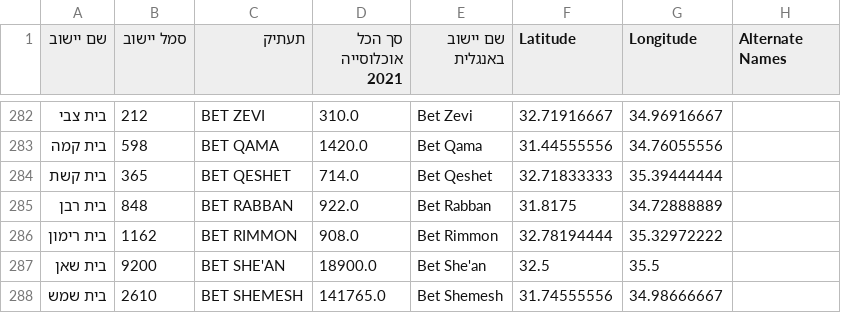
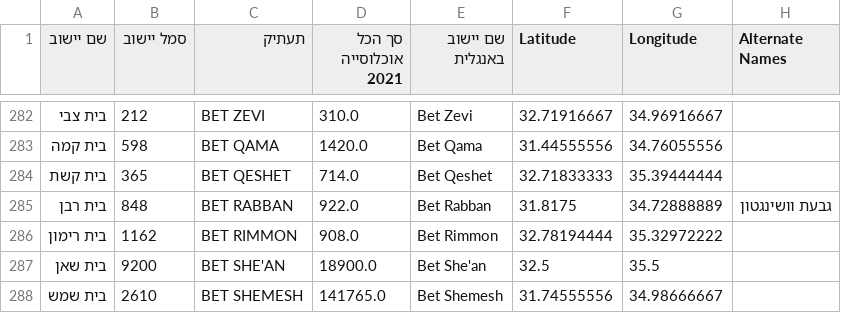
Before and after one commit to laBenny/IsraQuiz, a CSV file: data.csv, drawn as a sheet; only a part is shown, gaps mark what is left out.

Commit message:
Update data.csv
database issue

```diff
--- a/data.csv
+++ b/data.csv
@@ -284,3 +284,3 @@
 בית קשת,365,BET QESHET,714.0,Bet Qeshet,32.71833333,35.39444444,
-בית רבן,848,BET RABBAN,922.0,Bet Rabban,31.8175,34.72888889,
+בית רבן,848,BET RABBAN,922.0,Bet Rabban,31.8175,34.72888889,גבעת וושינגטון
 בית רימון,1162,BET RIMMON,908.0,Bet Rimmon,32.78194444,35.32972222,
```
